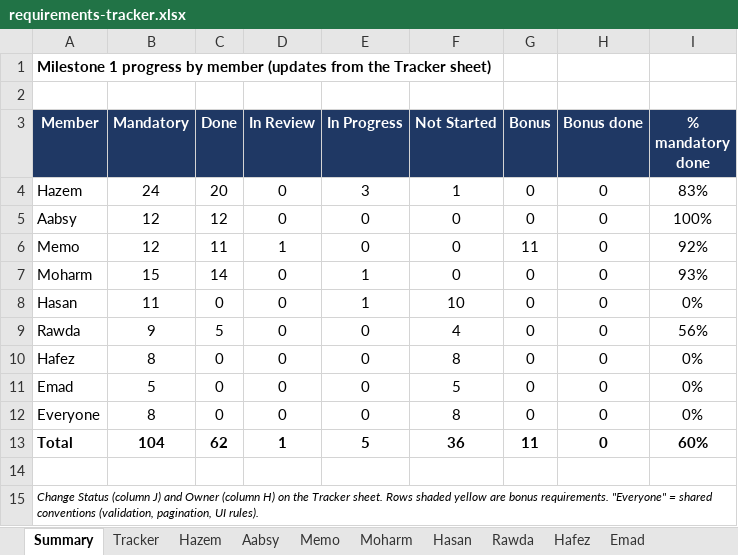
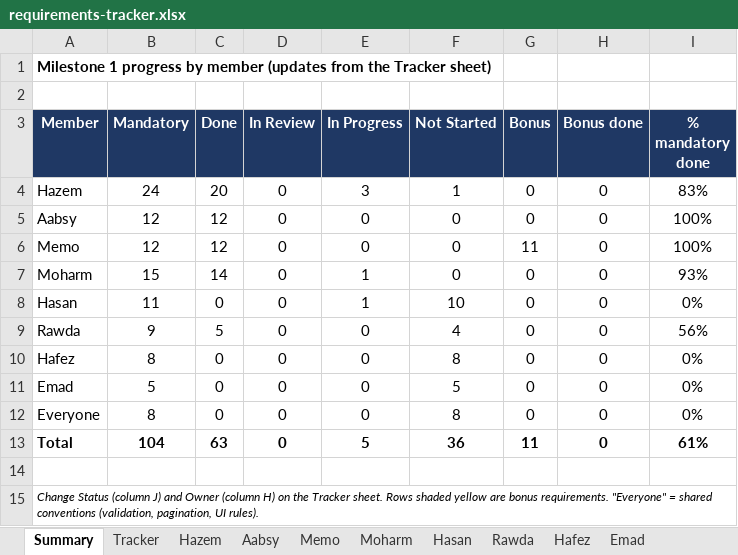
Before and after one commit to Hazem1720/travel-platform, an Excel workbook: docs/requirements/requirements-tracker.xlsx, sheet Summary, drawn as a sheet; values as stored, in another font and other column widths than the file's, no borders; the diff names each change by its address in the sheet, - before the commit and + after, or states it on an @@ line.

```diff
--- a/docs/requirements/requirements-tracker.xlsx (sheet Summary)
+++ b/docs/requirements/requirements-tracker.xlsx (sheet Summary)
-C6 (Done): 11
+C6 (Done): 12
-D6 (In Review): 1
+D6 (In Review): 0
-I6 (% mandatory done): 92%
+I6 (% mandatory done): 100%
-C13 (Done): 62
+C13 (Done): 63
-D13 (In Review): 1
+D13 (In Review): 0
-I13 (% mandatory done): 60%
+I13 (% mandatory done): 61%
```
Also changed, not shown: sheet Memo, sheet Tracker, 2 other files.
